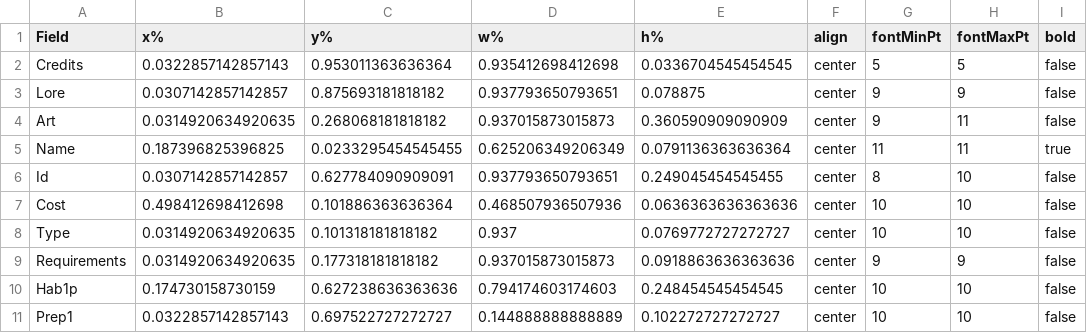
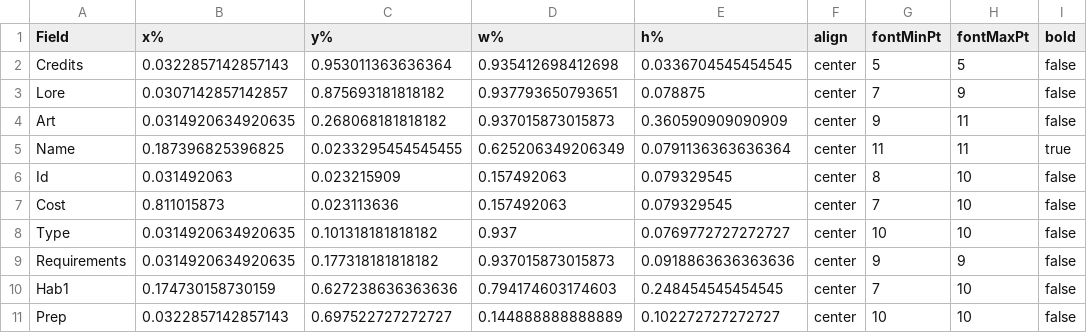
Before and after one commit to mscalvi/TheFactory, a CSV file: GeradorCartas - Guildas/Assets/Templates/fields_PersonalityModel2.csv, drawn as a sheet; only a part is shown; the diff names each change by its address in the sheet, - before the commit and + after, or states it on an @@ line.

```diff
--- a/GeradorCartas - Guildas/Assets/Templates/fields_PersonalityModel2.csv
+++ b/GeradorCartas - Guildas/Assets/Templates/fields_PersonalityModel2.csv
-G3 (fontMinPt): 9
+G3 (fontMinPt): 7
-B6 (x%): 0.0307142857142857
+B6 (x%): 0.031492063
-C6 (y%): 0.627784090909091
+C6 (y%): 0.023215909
-D6 (w%): 0.937793650793651
+D6 (w%): 0.157492063
-E6 (h%): 0.249045454545455
+E6 (h%): 0.079329545
-B7 (x%): 0.498412698412698
+B7 (x%): 0.811015873
-C7 (y%): 0.101886363636364
+C7 (y%): 0.023113636
-D7 (w%): 0.468507936507936
+D7 (w%): 0.157492063
-E7 (h%): 0.0636363636363636
+E7 (h%): 0.079329545
-G7 (fontMinPt): 10
+G7 (fontMinPt): 7
-A10 (Field): Hab1p
+A10 (Field): Hab1
-G10 (fontMinPt): 10
+G10 (fontMinPt): 7
-A11 (Field): Prep1
+A11 (Field): Prep
```
Also changed, not shown: GeradorCartas - Guildas/Assets/Templates/fields_ActionModel1.csv, GeradorCartas - Guildas/Assets/Templates/fields_MapModel1.csv, 33 other files.
